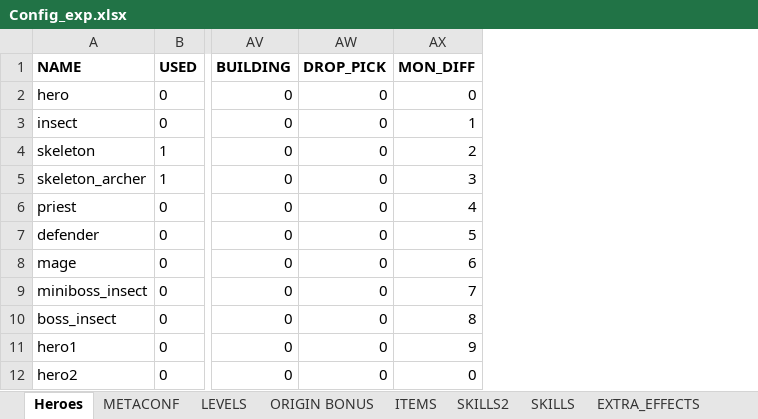
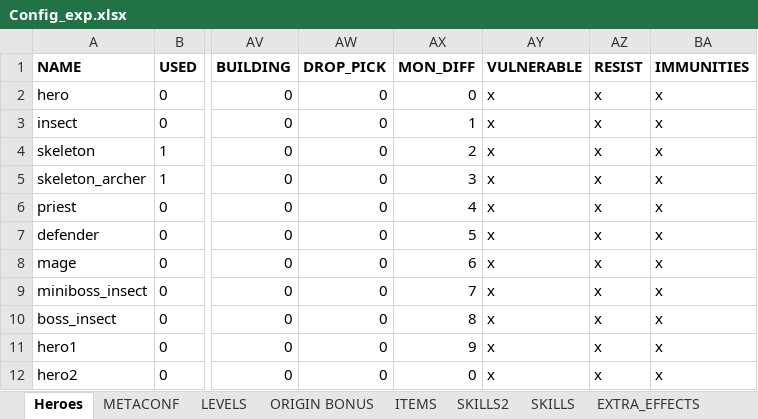
Before and after one commit to uberbax/AllForOne, an Excel workbook: Assets/StreamingAssets/Config_exp.xlsx, sheet Heroes, drawn as a sheet; only a part is shown, gaps mark what is left out; values as stored, in another font and other column widths than the file's, no borders; the diff names each change by its address in the sheet, - before the commit and + after, or states it on an @@ line.

```diff
--- a/Assets/StreamingAssets/Config_exp.xlsx (sheet Heroes)
+++ b/Assets/StreamingAssets/Config_exp.xlsx (sheet Heroes)
+column AY (VULNERABLE), rows 2-12: all x
+column AZ (RESIST), rows 2-12: all x
+column BA (IMMUNITIES), rows 2-12: all x
```
Also changed, not shown: 4 other files.
